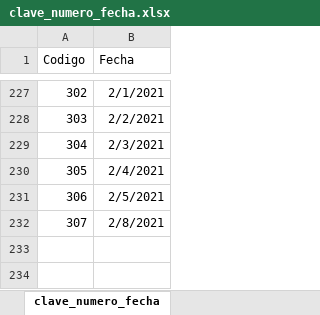
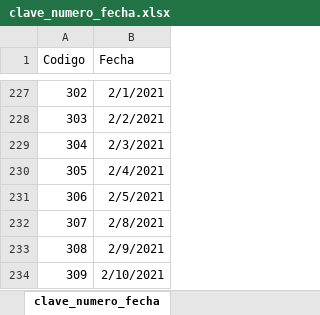
Before and after one commit to mharias/covid, an Excel workbook: scrap_sanidad/datos_sanidad/clave_numero_fecha.xlsx, sheet clave_numero_fecha, drawn as a sheet; only a part is shown, gaps mark what is left out; values as stored, in another font and other column widths than the file's, no borders; the diff names each change by its address in the sheet, - before the commit and + after, or states it on an @@ line.

```diff
--- a/scrap_sanidad/datos_sanidad/clave_numero_fecha.xlsx (sheet clave_numero_fecha)
+++ b/scrap_sanidad/datos_sanidad/clave_numero_fecha.xlsx (sheet clave_numero_fecha)
+row 233: 308 | 2/9/2021
+row 234: 309 | 2/10/2021
```
Also changed, not shown: 16 other files.
